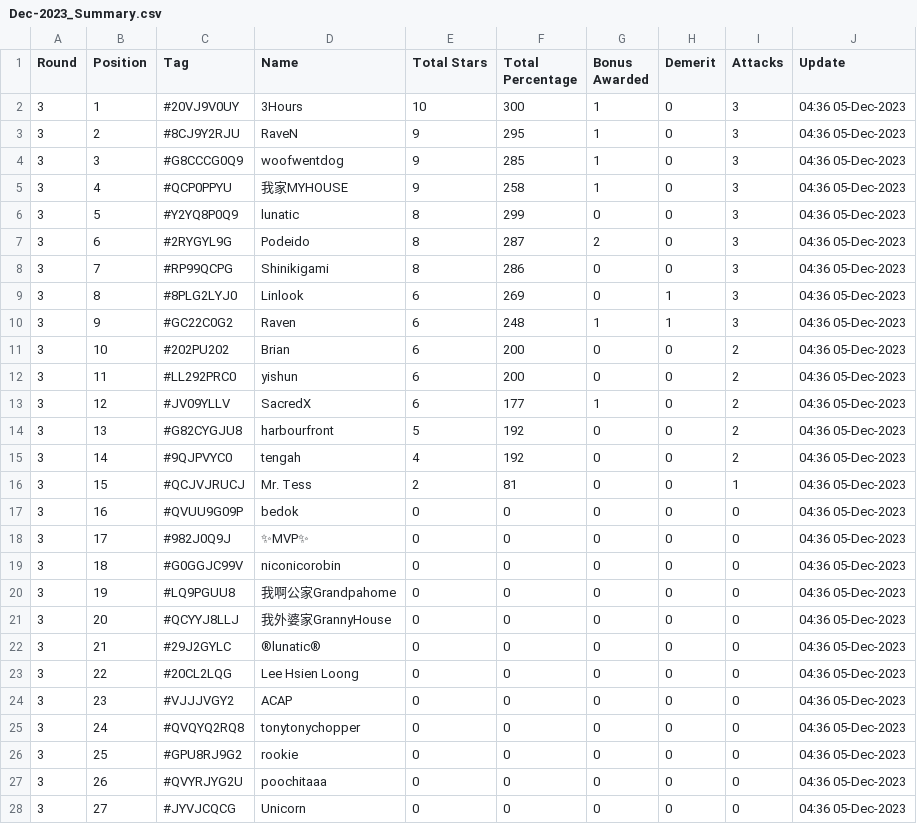
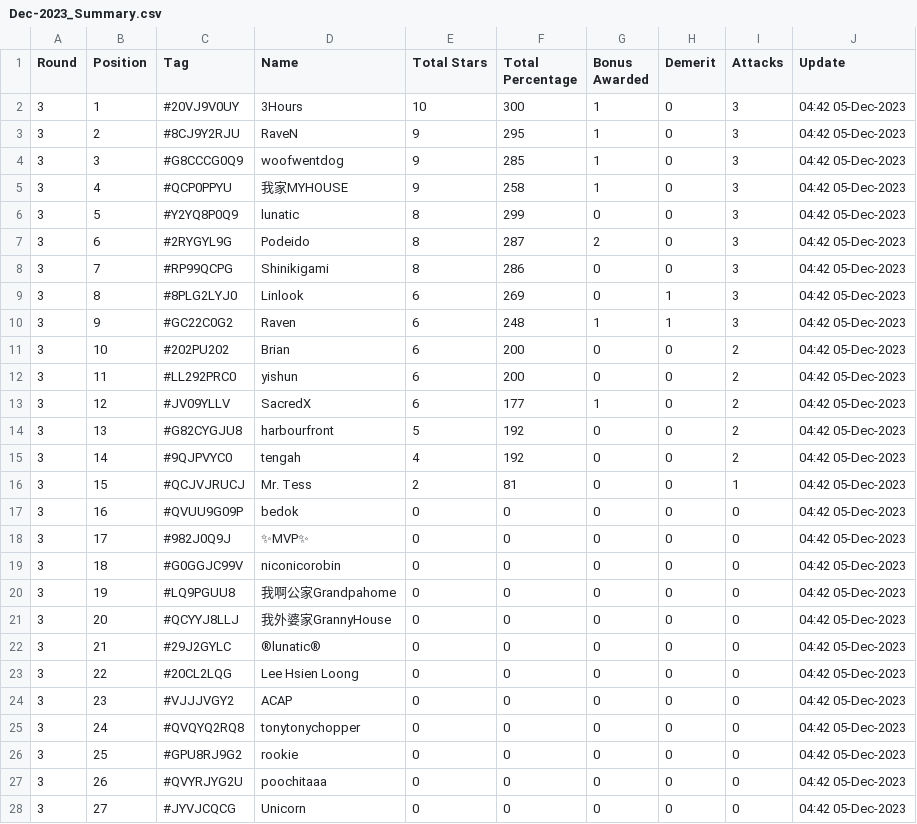
Before and after one commit to koweeshi/coc_cwl_scoreboard, a CSV file: Dec-2023_Summary.csv, drawn as a sheet; only a part is shown; the diff covers the shown part only; the diff names each change by its address in the sheet, - before the commit and + after, or states it on an @@ line.

Commit message:
Regular auto-commit at 04:45:00 on 05/12/2023

```diff
--- a/Dec-2023_Summary.csv
+++ b/Dec-2023_Summary.csv
-J2:J28 (Update): 04:36 05-Dec-2023
+J2:J28 (Update): 04:42 05-Dec-2023
```
Also changed, not shown: 15 edited cells elsewhere in this file.
